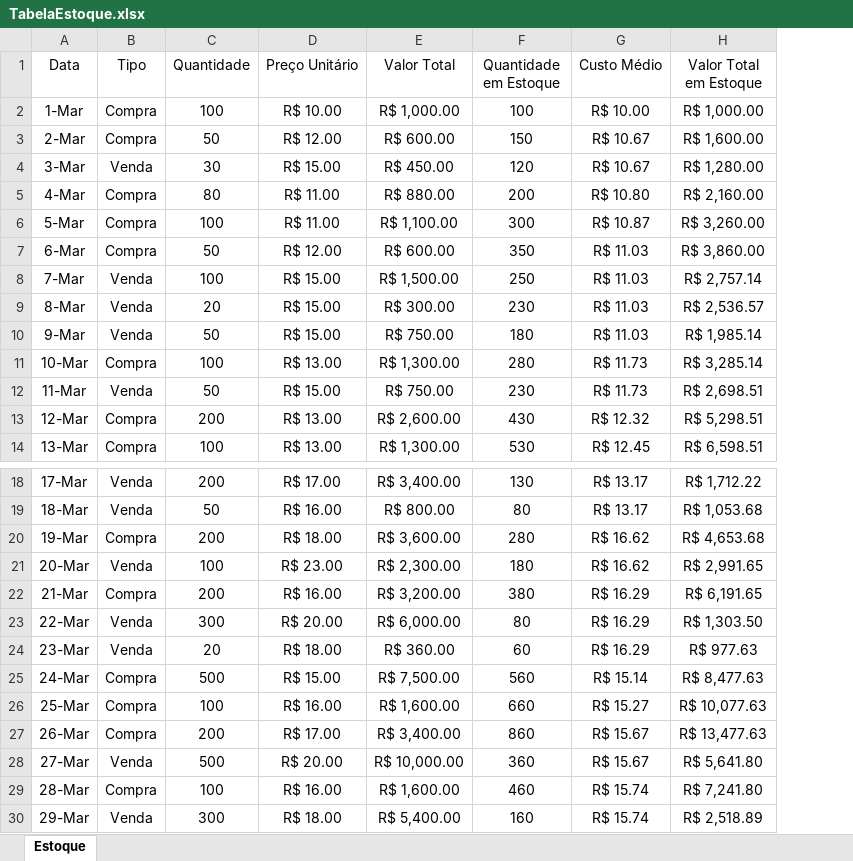
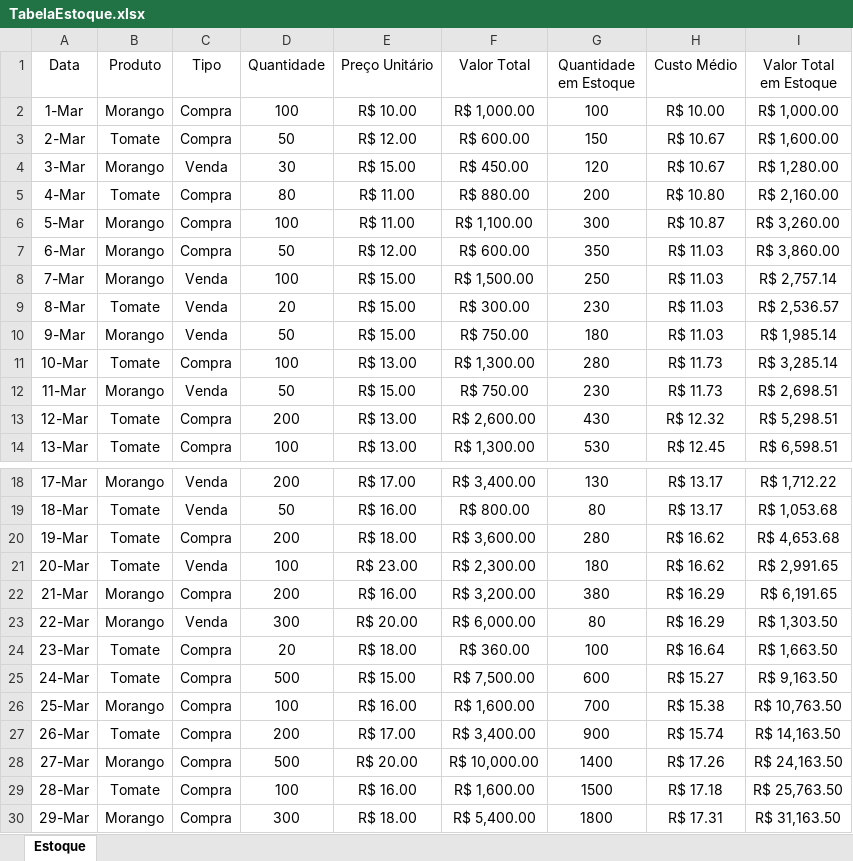
Before and after one commit to MarcelFMartins/Estoque, an Excel workbook: TabelaEstoque.xlsx, sheet Estoque, drawn as a sheet; only a part is shown, gaps mark what is left out; values as stored, in another font and other column widths than the file's, no borders; addresses are those after the commit; the diff names each change by its address in the sheet, - before the commit and + after, or states it on an @@ line.

```diff
--- a/TabelaEstoque.xlsx (sheet Estoque)
+++ b/TabelaEstoque.xlsx (sheet Estoque)
+column B (Produto), rows 2-14: Morango | Tomate | Morango | Tomate | Morango | Morango | Morango | Tomate | Morango | Tomate | Morango | Tomate | Tomate; rows 18-30: Morango | Tomate | Tomate | Tomate | Morango | Morango | Tomate | Tomate | Morango | Tomate | Morango | Tomate | Morango
-C24 (Tipo): Venda
+C24 (Tipo): Compra
-G24 (Quantidade em Estoque): 60
+G24 (Quantidade em Estoque): 100
-H24 (Custo Médio): R$ 16.29
+H24 (Custo Médio): R$ 16.64
-I24 (Valor Total em Estoque): R$ 977.63
+I24 (Valor Total em Estoque): R$ 1,663.50
-G25 (Quantidade em Estoque): 560
+G25 (Quantidade em Estoque): 600
-H25 (Custo Médio): R$ 15.14
+H25 (Custo Médio): R$ 15.27
-I25 (Valor Total em Estoque): R$ 8,477.63
+I25 (Valor Total em Estoque): R$ 9,163.50
-G26 (Quantidade em Estoque): 660
+G26 (Quantidade em Estoque): 700
-H26 (Custo Médio): R$ 15.27
+H26 (Custo Médio): R$ 15.38
-I26 (Valor Total em Estoque): R$ 10,077.63
+I26 (Valor Total em Estoque): R$ 10,763.50
-G27 (Quantidade em Estoque): 860
+G27 (Quantidade em Estoque): 900
-H27 (Custo Médio): R$ 15.67
+H27 (Custo Médio): R$ 15.74
-I27 (Valor Total em Estoque): R$ 13,477.63
+I27 (Valor Total em Estoque): R$ 14,163.50
-C28 (Tipo): Venda
+C28 (Tipo): Compra
-G28 (Quantidade em Estoque): 360
+G28 (Quantidade em Estoque): 1400
-H28 (Custo Médio): R$ 15.67
+H28 (Custo Médio): R$ 17.26
-I28 (Valor Total em Estoque): R$ 5,641.80
+I28 (Valor Total em Estoque): R$ 24,163.50
-G29 (Quantidade em Estoque): 460
+G29 (Quantidade em Estoque): 1500
-H29 (Custo Médio): R$ 15.74
+H29 (Custo Médio): R$ 17.18
-I29 (Valor Total em Estoque): R$ 7,241.80
+I29 (Valor Total em Estoque): R$ 25,763.50
-C30 (Tipo): Venda
+C30 (Tipo): Compra
-G30 (Quantidade em Estoque): 160
+G30 (Quantidade em Estoque): 1800
-H30 (Custo Médio): R$ 15.74
+H30 (Custo Médio): R$ 17.31
-I30 (Valor Total em Estoque): R$ 2,518.89
+I30 (Valor Total em Estoque): R$ 31,163.50
```
Also changed, not shown: formulas that keep their value, 1 other file.
